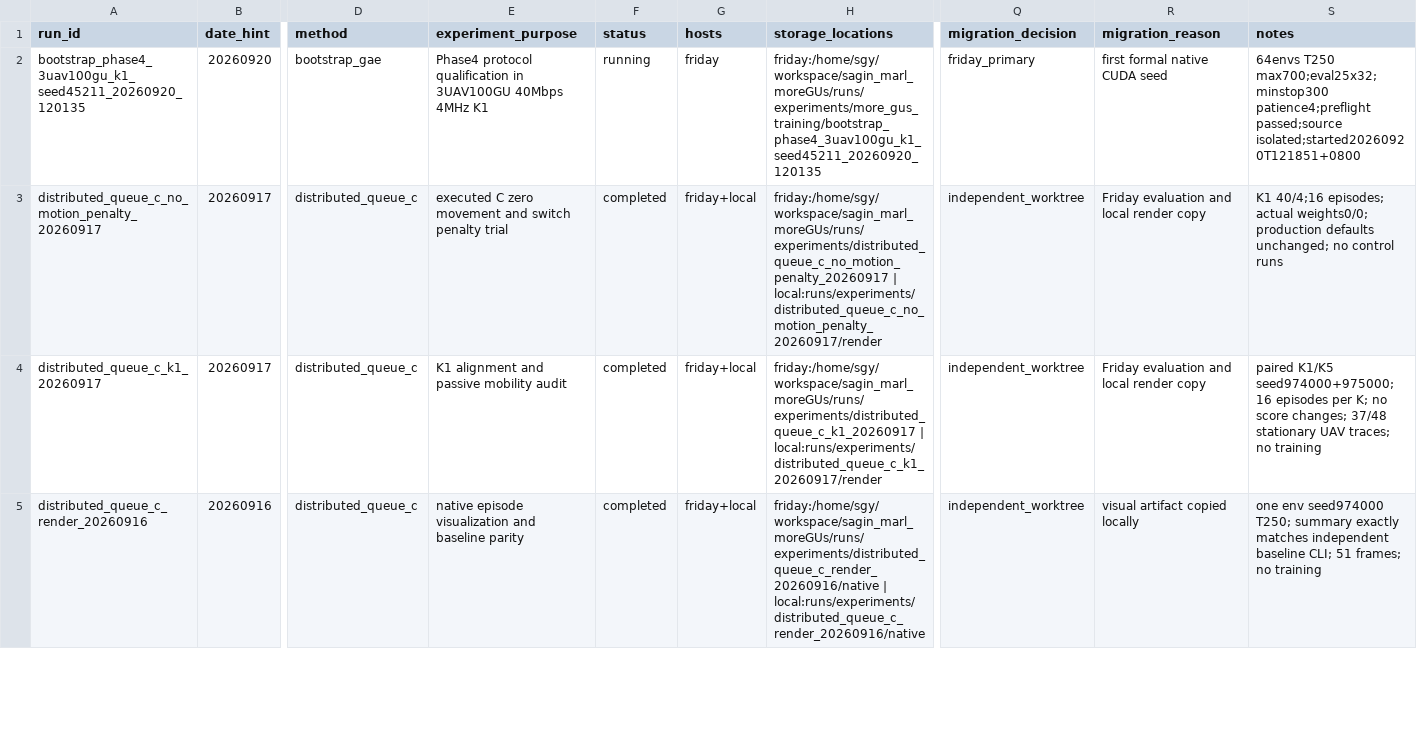
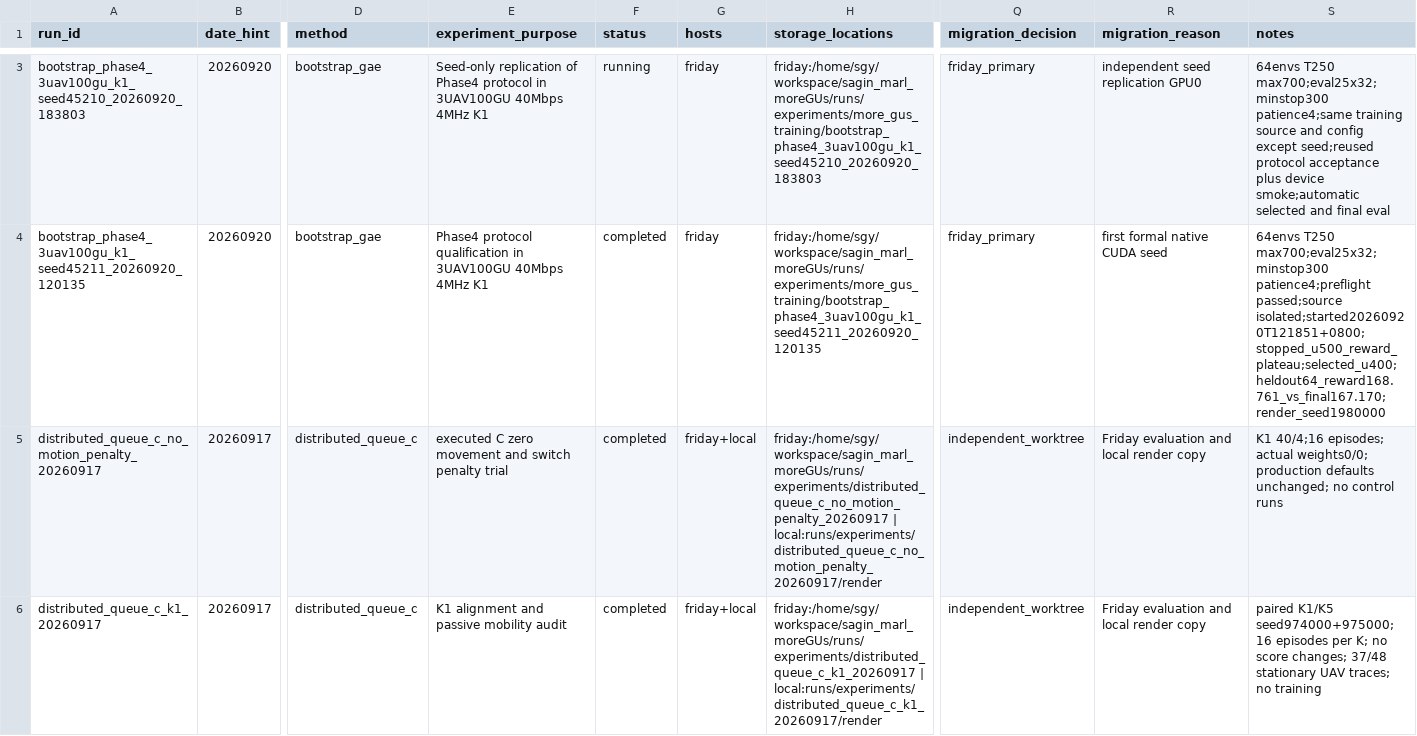
Before and after one commit to scc2450/sagin_marl, a CSV file: docs/run_registry.csv, drawn as a sheet; only a part is shown, gaps mark what is left out; the shorter side is filled out with more unchanged rows; addresses are those after the commit; rows hold the shown columns only; the diff covers the shown part only; the diff names each change by its address in the sheet, - before the commit and + after, or states it on an @@ line.

```diff
--- a/docs/run_registry.csv
+++ b/docs/run_registry.csv
+row 3: bootstrap_phase4_3uav100gu_k1_seed45210_20260920_183803 | 20260920 | bootstrap_gae | Seed-only replication of Phase4 protocol in 3UAV100GU 40Mbps 4MHz K1 | running | friday | friday:/home/sgy/workspace/sagin_marl_moreGUs/runs/experiments/more_gus_training/bootstrap_phase4_3uav100gu_k1_seed45210_20260920_183803 | friday_primary | independent seed replication GPU0 | 64envs T250 max700;eval25x32;minstop300 patience4;same training source and config except seed;reused protocol acceptance plus device smoke;automatic selected and final eval
-F4 (status): running
+F4 (status): completed
-S4 (notes): …patience4;preflight passed;source isolated;started20260920T121851+0800
+S4 (notes): …patience4;preflight passed;source isolated;started20260920T121851+0800;stopped_u500_reward_plateau;selected_u400;heldout64_reward168.761_vs_final167.170;render_seed1980000
```
Also changed, not shown: 1 added row elsewhere in this file, 1 other file.
